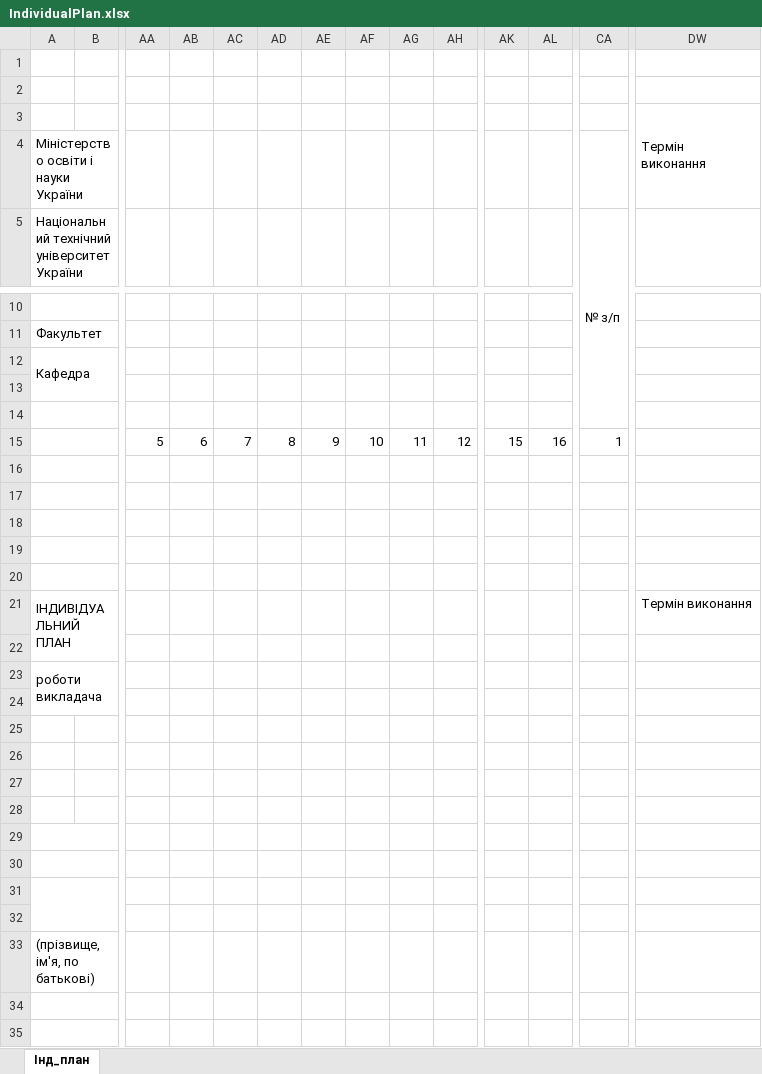
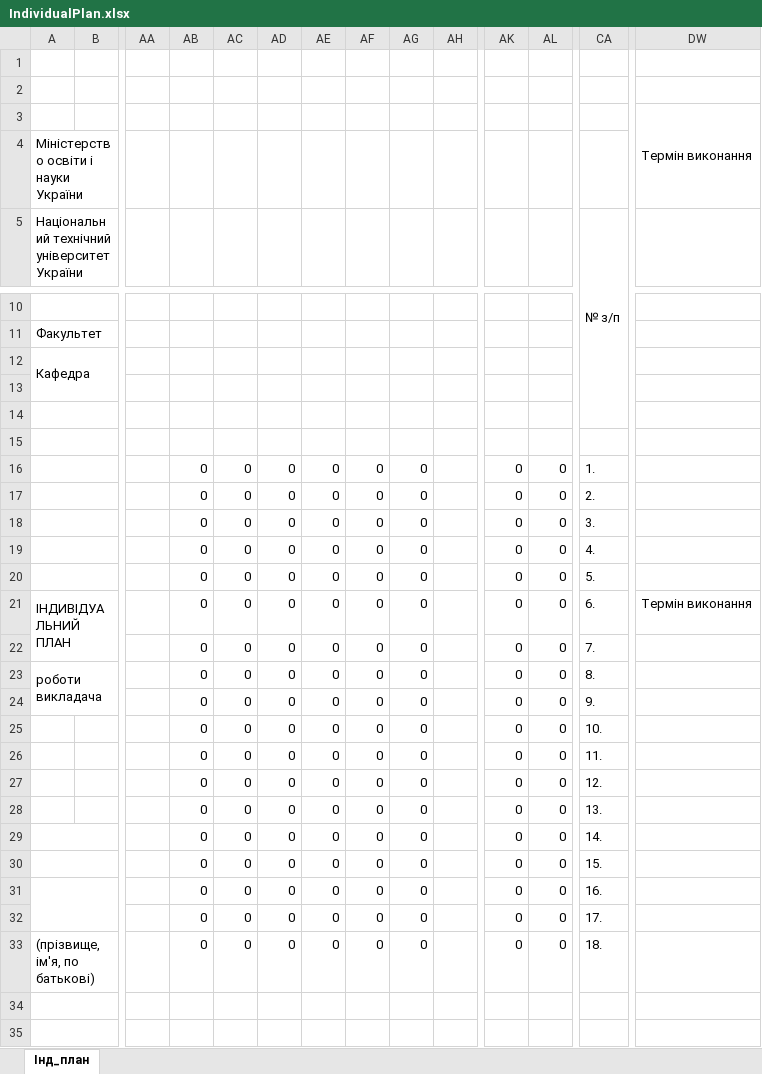
Before and after one commit to DZinchenko/Carat, an Excel workbook: Carat/templates/IndividualPlan.xlsx, sheet Інд_план, drawn as a sheet; only a part is shown, gaps mark what is left out; values as stored, in another font and other column widths than the file's, no cell formats; removed rows and columns are numbered as before the commit, all else as after; rows hold the shown columns only; ↵ is a line break in a cell; the diff covers the shown part only; the diff names each change by its address in the sheet, - before the commit and + after, or states it on an @@ line.

```diff
--- a/Carat/templates/IndividualPlan.xlsx (sheet Інд_план)
+++ b/Carat/templates/IndividualPlan.xlsx (sheet Інд_план)
-DW3: Термін ↵ виконання
+DW3: Термін виконання
-row 15:  |  | 5 | 6 | 7 | 8 | 9 | 10 | 11 | 12 | 15 | 16 | 1
+row 15: (empty)
-AB16:AB33: (empty)
+AB16:AB33: 0
-AC16:AC33: (empty)
+AC16:AC33: 0
-AD16:AD33: (empty)
+AD16:AD33: 0
-AE16:AE33: (empty)
+AE16:AE33: 0
-AF16:AF33: (empty)
+AF16:AF33: 0
-AG16:AG33: (empty)
+AG16:AG33: 0
-AK16:AK33: (empty)
+AK16:AK33: 0
-AL16:AL33: (empty)
+AL16:AL33: 0
-CA16: (empty)
+CA16: 1.
-CA17: (empty)
+CA17: 2.
-CA18: (empty)
+CA18: 3.
-CA19: (empty)
+CA19: 4.
-CA20: (empty)
+CA20: 5.
-CA21: (empty)
+CA21: 6.
-CA22: (empty)
+CA22: 7.
-CA23: (empty)
+CA23: 8.
-CA24: (empty)
+CA24: 9.
-CA25: (empty)
+CA25: 10.
-CA26: (empty)
+CA26: 11.
-CA27: (empty)
+CA27: 12.
-CA28: (empty)
+CA28: 13.
-CA29: (empty)
+CA29: 14.
-CA30: (empty)
+CA30: 15.
-CA31: (empty)
+CA31: 16.
-CA32: (empty)
+CA32: 17.
-CA33: (empty)
+CA33: 18.
```
Also changed, not shown: 4 added rows, 4 removed rows and 126 edited cells elsewhere in this sheet, cell formats, 6 other files.
